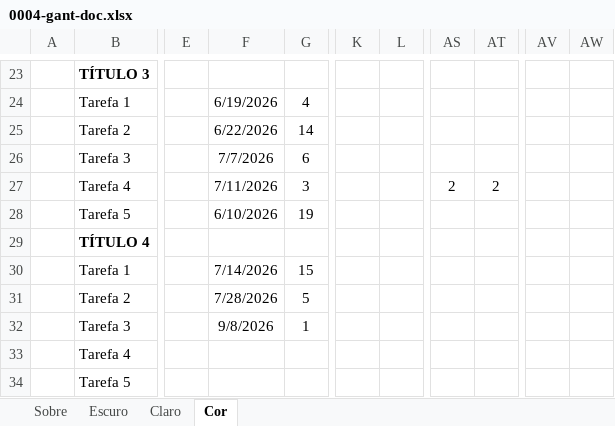
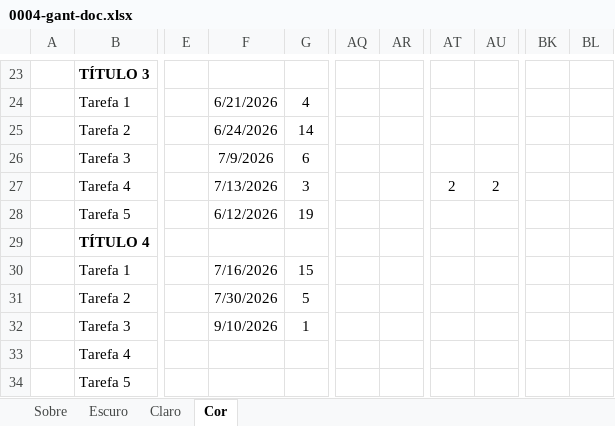
Before and after one commit to highlander1337/power-monitor, an Excel workbook: docs/0004-gant-doc.xlsx, sheet Cor, drawn as a sheet; only a part is shown, gaps mark what is left out; values as stored, in another font and other column widths than the file's, no borders; charts and pictures and conditional formats and table styles not drawn; removed rows and columns are numbered as before the commit, all else as after; the diff covers the shown part only; the diff names each change by its address in the sheet, - before the commit and + after, or states it on an @@ line.

```diff
--- a/docs/0004-gant-doc.xlsx (sheet Cor)
+++ b/docs/0004-gant-doc.xlsx (sheet Cor)
-column K, empty
-column L, empty
+column BK, empty
+column BL, empty
-F24: 6/19/2026
+F24: 6/21/2026
-F25: 6/22/2026
+F25: 6/24/2026
-F26: 7/7/2026
+F26: 7/9/2026
-F27: 7/11/2026
+F27: 7/13/2026
-AQ27: 2
+AQ27: (empty)
-AR27: 2
+AR27: (empty)
-AT27: (empty)
+AT27: 2
-AU27: (empty)
+AU27: 2
-F28: 6/10/2026
+F28: 6/12/2026
-F30: 7/14/2026
+F30: 7/16/2026
-F31: 7/28/2026
+F31: 7/30/2026
-F32: 9/8/2026
+F32: 9/10/2026
```
Also changed, not shown: 1 added row, 1 removed row, 22 edited cells and merged cells elsewhere in this sheet, sheet Claro, sheet Escuro, formulas that keep their value.
